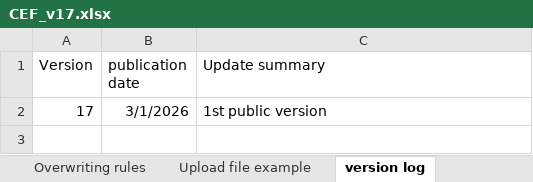
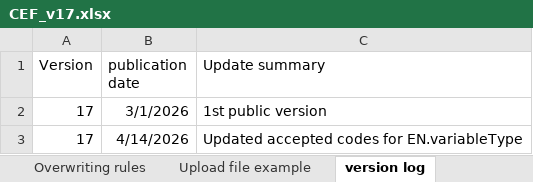
Before and after one commit to ices-tools-dev/RDBES, an Excel workbook: CEF and SCF formats/CEF_v17.xlsx, sheet version log, drawn as a sheet; values as stored, in another font and other column widths than the file's, no borders; the diff names each change by its address in the sheet, - before the commit and + after, or states it on an @@ line.

Commit message:
Updated accepted codes for EN.variableType

```diff
--- a/CEF and SCF formats/CEF_v17.xlsx (sheet version log)
+++ b/CEF and SCF formats/CEF_v17.xlsx (sheet version log)
+row 3: 17 | 4/14/2026 | Updated accepted codes for EN.variableType
```
Also changed, not shown: sheet Effort (EN), sheet Spatial landings details (SN).
